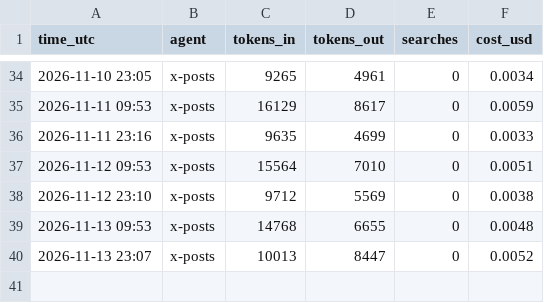
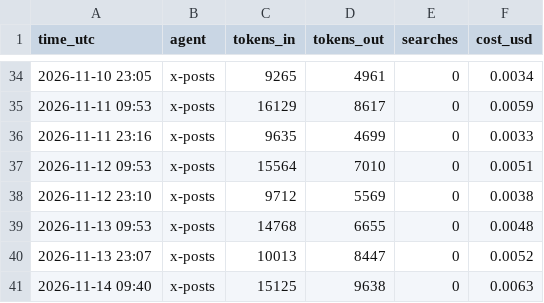
Before and after one commit to jayryd7-gif/ai-trading-agent, a CSV file: reports/costs/x-posts.csv, drawn as a sheet; only a part is shown, gaps mark what is left out.

```diff
--- a/reports/costs/x-posts.csv
+++ b/reports/costs/x-posts.csv
@@ -40 +40,2 @@ time_utc,agent,tokens_in,tokens_out,searches,cost_usd
 2026-11-13 23:07,x-posts,10013,8447,0,0.0052
+2026-11-14 09:40,x-posts,15125,9638,0,0.0063
```
Also changed, not shown: 4 other files.
